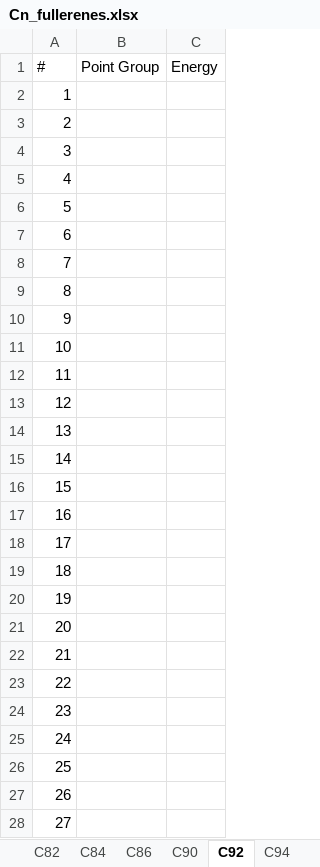
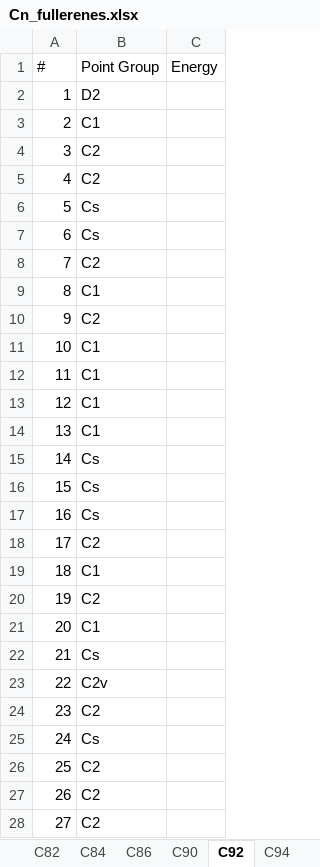
Before and after one commit to scikit-nano/scikit-nano, an Excel workbook: sknano/data/fullerenes/Cn_fullerenes.xlsx, sheet C92, drawn as a sheet; only a part is shown; values as stored, in another font and other column widths than the file's, no borders; the diff covers the shown part only; the diff names each change by its address in the sheet, - before the commit and + after, or states it on an @@ line.

```diff
--- a/sknano/data/fullerenes/Cn_fullerenes.xlsx (sheet C92)
+++ b/sknano/data/fullerenes/Cn_fullerenes.xlsx (sheet C92)
-B2 (Point Group): (empty)
+B2 (Point Group): D2
-B3 (Point Group): (empty)
+B3 (Point Group): C1
-B4:B5 (Point Group): (empty)
+B4:B5 (Point Group): C2
-B6:B7 (Point Group): (empty)
+B6:B7 (Point Group): Cs
-B8 (Point Group): (empty)
+B8 (Point Group): C2
-B9 (Point Group): (empty)
+B9 (Point Group): C1
-B10 (Point Group): (empty)
+B10 (Point Group): C2
-B11:B14 (Point Group): (empty)
+B11:B14 (Point Group): C1
-B15:B17 (Point Group): (empty)
+B15:B17 (Point Group): Cs
-B18 (Point Group): (empty)
+B18 (Point Group): C2
-B19 (Point Group): (empty)
+B19 (Point Group): C1
-B20 (Point Group): (empty)
+B20 (Point Group): C2
-B21 (Point Group): (empty)
+B21 (Point Group): C1
-B22 (Point Group): (empty)
+B22 (Point Group): Cs
-B23 (Point Group): (empty)
+B23 (Point Group): C2v
-B24 (Point Group): (empty)
+B24 (Point Group): C2
-B25 (Point Group): (empty)
+B25 (Point Group): Cs
-B26:B28 (Point Group): (empty)
+B26:B28 (Point Group): C2
```
Also changed, not shown: 59 edited cells elsewhere in this sheet, sheet C52, sheet C50, sheet C48, sheet C46, sheet C44, sheet C90, 4 more sheets.
